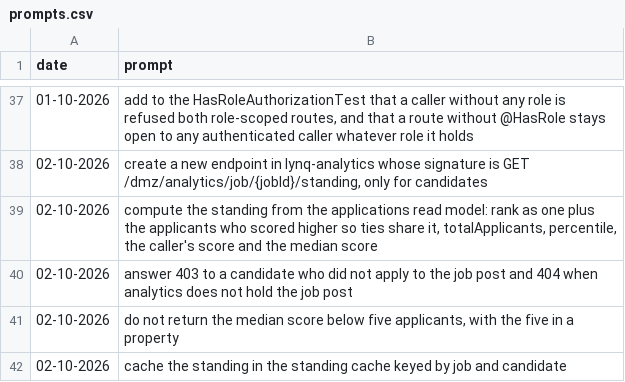
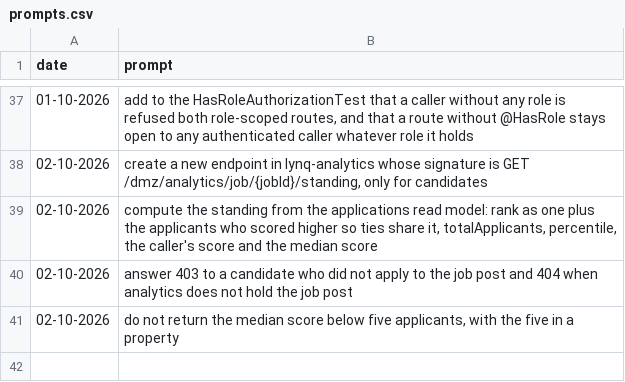
Before and after one commit to MatLock/UdeSA-lynq, a CSV file: lynq-analytics/prompt-documentation/prompts.csv, drawn as a sheet; only a part is shown, gaps mark what is left out.

Commit message:
[lynq-analytics]: logging prompts

```diff
--- a/lynq-analytics/prompt-documentation/prompts.csv
+++ b/lynq-analytics/prompt-documentation/prompts.csv
@@ -41,2 +41 @@ date,prompt
 "02-10-2026","do not return the median score below five applicants, with the five in a property"
-"02-10-2026","cache the standing in the standing cache keyed by job and candidate"
```
